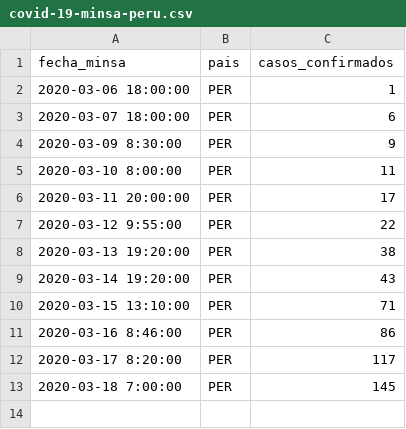
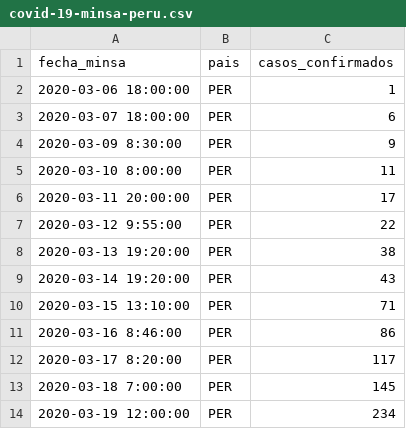
Before and after one commit to enrique21/covid-19-peru, a CSV file: covid-19-minsa-peru.csv, drawn as a sheet.

Commit message:
Actualización al 19/03/20

```diff
--- a/covid-19-minsa-peru.csv
+++ b/covid-19-minsa-peru.csv
@@ -13 +13,2 @@ fecha_minsa,pais,casos_confirmados
 2020-03-18 7:00:00,PER,145
+2020-03-19 12:00:00,PER,234
```
